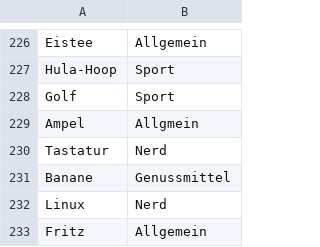
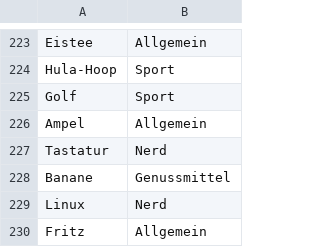
Before and after one commit to vansoest/Rick-T.github.io, a CSV file: JustOne/assets/data/terms.csv, drawn as a sheet; only a part is shown, gaps mark what is left out; the diff covers the shown part only.

```diff
--- a/JustOne/assets/data/terms.csv
+++ b/JustOne/assets/data/terms.csv
@@ -228,3 +225,3 @@ Hula-Hoop,Sport
 Golf,Sport
-Ampel,Allgmein
+Ampel,Allgemein
 Tastatur,Nerd
```
Also changed, not shown: 12 removed rows and 3 moved rows elsewhere in this file.
